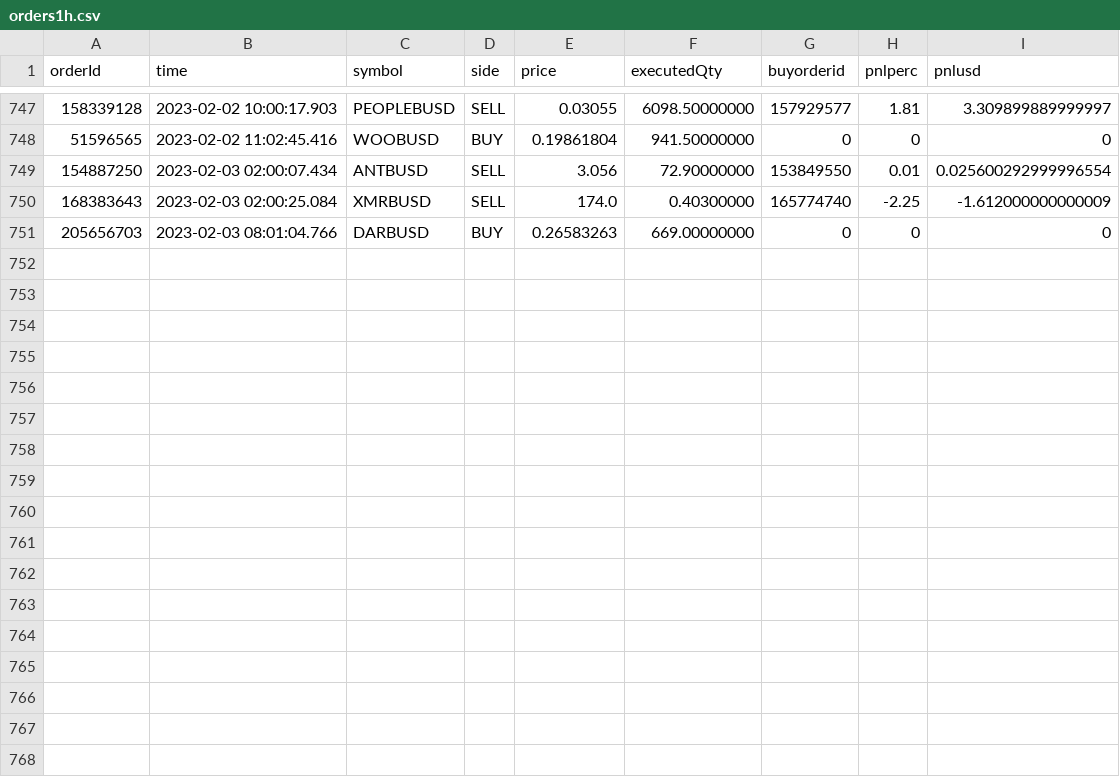
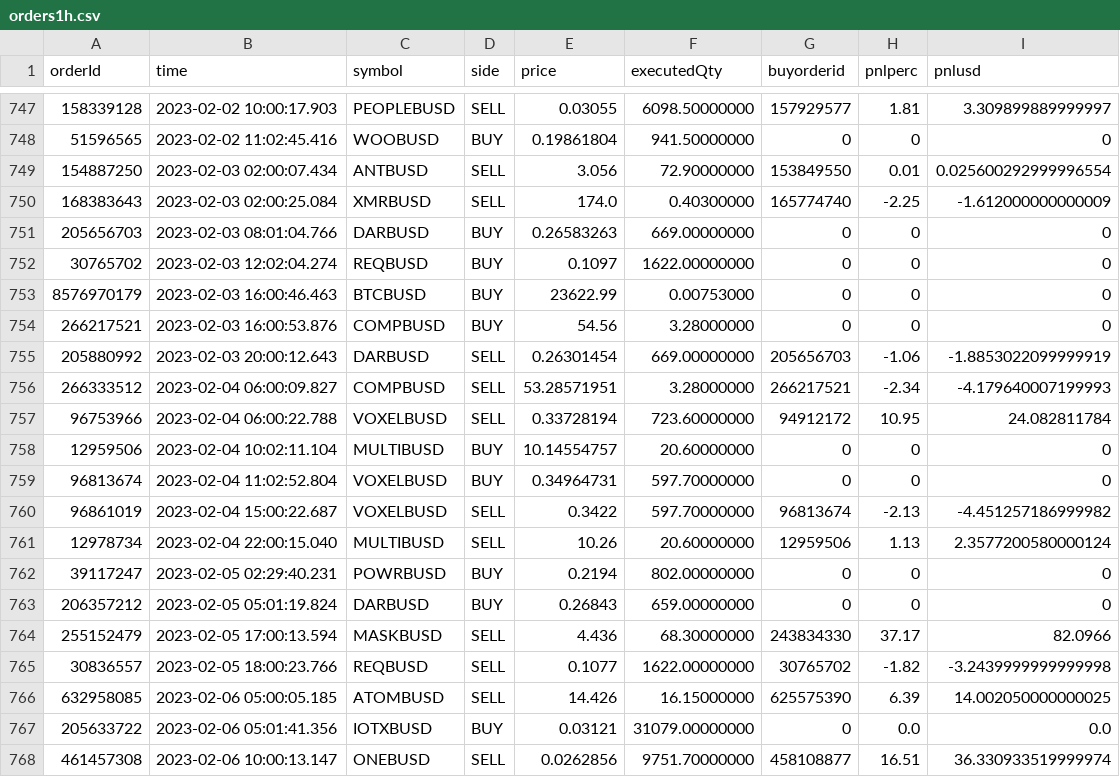
Before and after one commit to jptsantossilva/BEC, a CSV file: Prod/orders1h.csv, drawn as a sheet; only a part is shown, gaps mark what is left out; the diff names each change by its address in the sheet, - before the commit and + after, or states it on an @@ line.

```diff
--- a/Prod/orders1h.csv
+++ b/Prod/orders1h.csv
+row 752: 30765702 | 2023-02-03 12:02:04.274 | REQBUSD | BUY | 0.1097 | 1622.00000000 | 0 | 0 | 0
+row 753: 8576970179 | 2023-02-03 16:00:46.463 | BTCBUSD | BUY | 23622.99 | 0.00753000 | 0 | 0 | 0
+row 754: 266217521 | 2023-02-03 16:00:53.876 | COMPBUSD | BUY | 54.56 | 3.28000000 | 0 | 0 | 0
+row 755: 205880992 | 2023-02-03 20:00:12.643 | DARBUSD | SELL | 0.26301454 | 669.00000000 | 205656703 | -1.06 | -1.8853022099999919
+row 756: 266333512 | 2023-02-04 06:00:09.827 | COMPBUSD | SELL | 53.28571951 | 3.28000000 | 266217521 | -2.34 | -4.179640007199993
+row 757: 96753966 | 2023-02-04 06:00:22.788 | VOXELBUSD | SELL | 0.33728194 | 723.60000000 | 94912172 | 10.95 | 24.082811784
+row 758: 12959506 | 2023-02-04 10:02:11.104 | MULTIBUSD | BUY | 10.14554757 | 20.60000000 | 0 | 0 | 0
+row 759: 96813674 | 2023-02-04 11:02:52.804 | VOXELBUSD | BUY | 0.34964731 | 597.70000000 | 0 | 0 | 0
+row 760: 96861019 | 2023-02-04 15:00:22.687 | VOXELBUSD | SELL | 0.3422 | 597.70000000 | 96813674 | -2.13 | -4.451257186999982
+row 761: 12978734 | 2023-02-04 22:00:15.040 | MULTIBUSD | SELL | 10.26 | 20.60000000 | 12959506 | 1.13 | 2.3577200580000124
+row 762: 39117247 | 2023-02-05 02:29:40.231 | POWRBUSD | BUY | 0.2194 | 802.00000000 | 0 | 0 | 0
+row 763: 206357212 | 2023-02-05 05:01:19.824 | DARBUSD | BUY | 0.26843 | 659.00000000 | 0 | 0 | 0
+row 764: 255152479 | 2023-02-05 17:00:13.594 | MASKBUSD | SELL | 4.436 | 68.30000000 | 243834330 | 37.17 | 82.0966
+row 765: 30836557 | 2023-02-05 18:00:23.766 | REQBUSD | SELL | 0.1077 | 1622.00000000 | 30765702 | -1.82 | -3.2439999999999998
+row 766: 632958085 | 2023-02-06 05:00:05.185 | ATOMBUSD | SELL | 14.426 | 16.15000000 | 625575390 | 6.39 | 14.002050000000025
+row 767: 205633722 | 2023-02-06 05:01:41.356 | IOTXBUSD | BUY | 0.03121 | 31079.00000000 | 0 | 0.0 | 0.0
+row 768: 461457308 | 2023-02-06 10:00:13.147 | ONEBUSD | SELL | 0.0262856 | 9751.70000000 | 458108877 | 16.51 | 36.330933519999974
```
Also changed, not shown: Prod/orders1d.csv, Prod/orders4h.csv, 5 other files.
